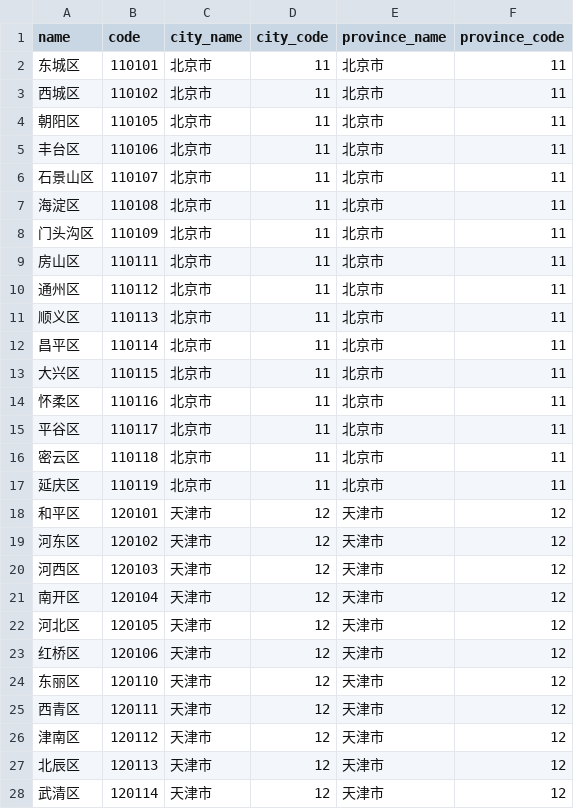
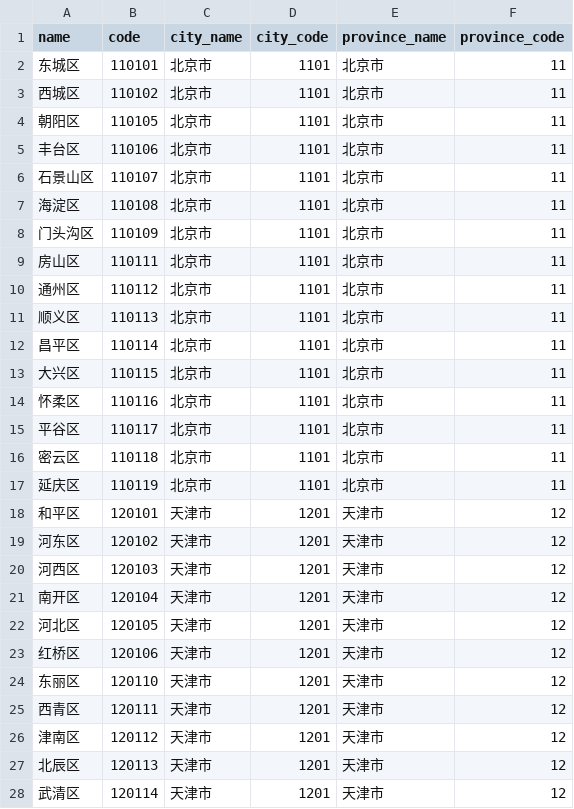
Before and after one commit to zz-toy/china-administrative-division, a CSV file: dist/bdmap/county-flatten.csv, drawn as a sheet; only a part is shown; the diff covers the shown part only.

```diff
--- a/dist/bdmap/county-flatten.csv
+++ b/dist/bdmap/county-flatten.csv
@@ -1,28 +1,28 @@
 "name","code","city_name","city_code","province_name","province_code"
-"东城区","110101","北京市","11","北京市","11"
-"西城区","110102","北京市","11","北京市","11"
-"朝阳区","110105","北京市","11","北京市","11"
-"丰台区","110106","北京市","11","北京市","11"
-"石景山区","110107","北京市","11","北京市","11"
-"海淀区","110108","北京市","11","北京市","11"
-"门头沟区","110109","北京市","11","北京市","11"
-"房山区","110111","北京市","11","北京市","11"
-"通州区","110112","北京市","11","北京市","11"
-"顺义区","110113","北京市","11","北京市","11"
-"昌平区","110114","北京市","11","北京市","11"
-"大兴区","110115","北京市","11","北京市","11"
-"怀柔区","110116","北京市","11","北京市","11"
-"平谷区","110117","北京市","11","北京市","11"
-"密云区","110118","北京市","11","北京市","11"
-"延庆区","110119","北京市","11","北京市","11"
-"和平区","120101","天津市","12","天津市","12"
-"河东区","120102","天津市","12","天津市","12"
-"河西区","120103","天津市","12","天津市","12"
-"南开区","120104","天津市","12","天津市","12"
-"河北区","120105","天津市","12","天津市","12"
-"红桥区","120106","天津市","12","天津市","12"
-"东丽区","120110","天津市","12","天津市","12"
-"西青区","120111","天津市","12","天津市","12"
-"津南区","120112","天津市","12","天津市","12"
-"北辰区","120113","天津市","12","天津市","12"
-"武清区","120114","天津市","12","天津市","12"
+"东城区","110101","北京市","1101","北京市","11"
+"西城区","110102","北京市","1101","北京市","11"
+"朝阳区","110105","北京市","1101","北京市","11"
+"丰台区","110106","北京市","1101","北京市","11"
+"石景山区","110107","北京市","1101","北京市","11"
+"海淀区","110108","北京市","1101","北京市","11"
+"门头沟区","110109","北京市","1101","北京市","11"
+"房山区","110111","北京市","1101","北京市","11"
+"通州区","110112","北京市","1101","北京市","11"
+"顺义区","110113","北京市","1101","北京市","11"
+"昌平区","110114","北京市","1101","北京市","11"
+"大兴区","110115","北京市","1101","北京市","11"
+"怀柔区","110116","北京市","1101","北京市","11"
+"平谷区","110117","北京市","1101","北京市","11"
+"密云区","110118","北京市","1101","北京市","11"
+"延庆区","110119","北京市","1101","北京市","11"
+"和平区","120101","天津市","1201","天津市","12"
+"河东区","120102","天津市","1201","天津市","12"
+"河西区","120103","天津市","1201","天津市","12"
+"南开区","120104","天津市","1201","天津市","12"
+"河北区","120105","天津市","1201","天津市","12"
+"红桥区","120106","天津市","1201","天津市","12"
+"东丽区","120110","天津市","1201","天津市","12"
+"西青区","120111","天津市","1201","天津市","12"
+"津南区","120112","天津市","1201","天津市","12"
+"北辰区","120113","天津市","1201","天津市","12"
+"武清区","120114","天津市","1201","天津市","12"
```
Also changed, not shown: 1 moved row and 59 edited cells elsewhere in this file, dist/bdmap/city-flatten.csv, dist/govstat/city-flatten.csv, 43 other files.
